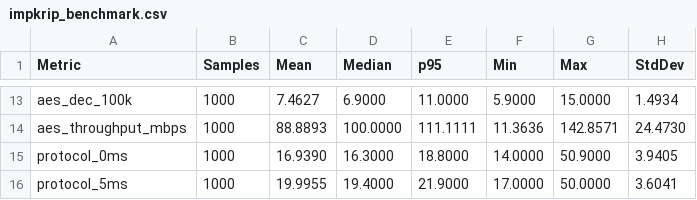
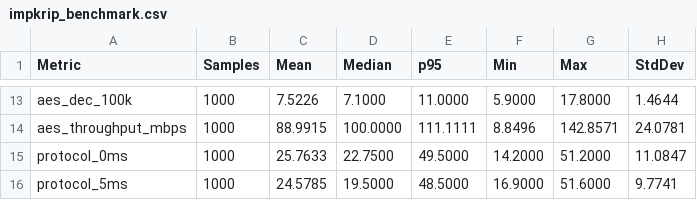
Before and after one commit to Hihanghohengg/Kiwkiwchat, a CSV file: artifacts/impkrip_final/impkrip_benchmark.csv, drawn as a sheet; only a part is shown, gaps mark what is left out; the diff covers the shown part only; the diff names each change by its address in the sheet, - before the commit and + after, or states it on an @@ line.

```diff
--- a/artifacts/impkrip_final/impkrip_benchmark.csv
+++ b/artifacts/impkrip_final/impkrip_benchmark.csv
-C13 (Mean): 7.4627
+C13 (Mean): 7.5226
-D13 (Median): 6.9000
+D13 (Median): 7.1000
-G13 (Max): 15.0000
+G13 (Max): 17.8000
-H13 (StdDev): 1.4934
+H13 (StdDev): 1.4644
-C14 (Mean): 88.8893
+C14 (Mean): 88.9915
-F14 (Min): 11.3636
+F14 (Min): 8.8496
-H14 (StdDev): 24.4730
+H14 (StdDev): 24.0781
-C15 (Mean): 16.9390
+C15 (Mean): 25.7633
-D15 (Median): 16.3000
+D15 (Median): 22.7500
-E15 (p95): 18.8000
+E15 (p95): 49.5000
-F15 (Min): 14.0000
+F15 (Min): 14.2000
-G15 (Max): 50.9000
+G15 (Max): 51.2000
-H15 (StdDev): 3.9405
+H15 (StdDev): 11.0847
-C16 (Mean): 19.9955
+C16 (Mean): 24.5785
-D16 (Median): 19.4000
+D16 (Median): 19.5000
-E16 (p95): 21.9000
+E16 (p95): 48.5000
-F16 (Min): 17.0000
+F16 (Min): 16.9000
-G16 (Max): 50.0000
+G16 (Max): 51.6000
-H16 (StdDev): 3.6041
+H16 (StdDev): 9.7741
```
Also changed, not shown: 31 edited cells elsewhere in this file, 6 other files.
